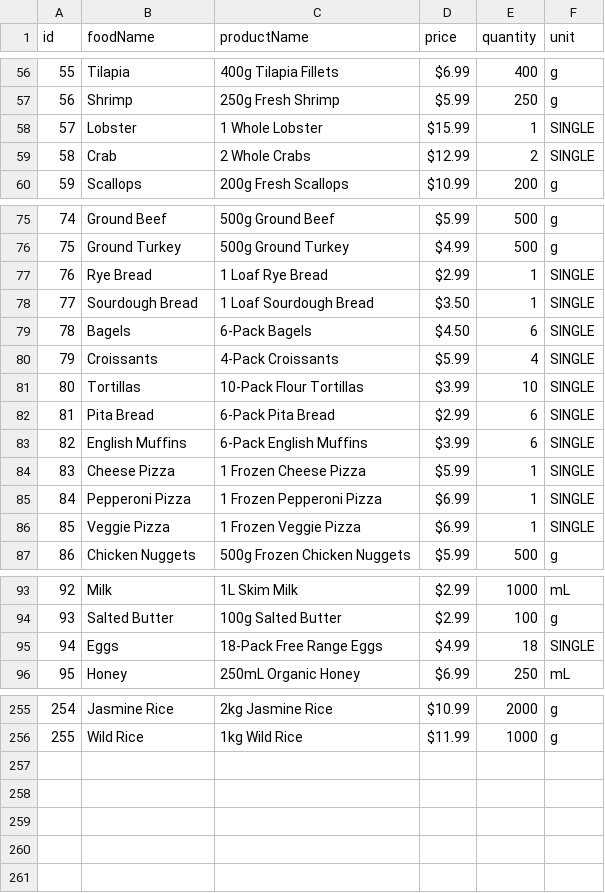
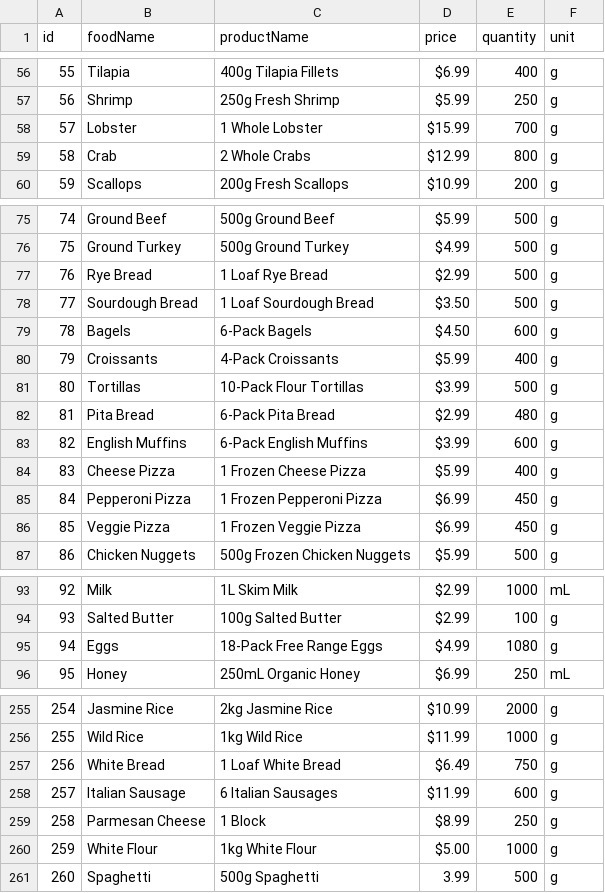
Before and after one commit to CRook99/ReciPlease, a CSV file: src/Grocery Items Dataset - Sheet1.csv, drawn as a sheet; only a part is shown, gaps mark what is left out; the diff covers the shown part only.

```diff
--- a/src/Grocery Items Dataset - Sheet1.csv
+++ b/src/Grocery Items Dataset - Sheet1.csv
@@ -57,4 +57,4 @@ id,foodName,productName,price,quantity,unit
 56,Shrimp,250g Fresh Shrimp,$5.99,250,g
-57,Lobster,1 Whole Lobster,$15.99,1,SINGLE
-58,Crab,2 Whole Crabs,$12.99,2,SINGLE
+57,Lobster,1 Whole Lobster,$15.99,700,g
+58,Crab,2 Whole Crabs,$12.99,800,g
 59,Scallops,200g Fresh Scallops,$10.99,200,g
@@ -76,12 +76,12 @@ id,foodName,productName,price,quantity,unit
 75,Ground Turkey,500g Ground Turkey,$4.99,500,g
-76,Rye Bread,1 Loaf Rye Bread,$2.99,1,SINGLE
-77,Sourdough Bread,1 Loaf Sourdough Bread,$3.50,1,SINGLE
-78,Bagels,6-Pack Bagels,$4.50,6,SINGLE
-79,Croissants,4-Pack Croissants,$5.99,4,SINGLE
-80,Tortillas,10-Pack Flour Tortillas,$3.99,10,SINGLE
-81,Pita Bread,6-Pack Pita Bread,$2.99,6,SINGLE
-82,English Muffins,6-Pack English Muffins,$3.99,6,SINGLE
-83,Cheese Pizza,1 Frozen Cheese Pizza,$5.99,1,SINGLE
-84,Pepperoni Pizza,1 Frozen Pepperoni Pizza,$6.99,1,SINGLE
-85,Veggie Pizza,1 Frozen Veggie Pizza,$6.99,1,SINGLE
+76,Rye Bread,1 Loaf Rye Bread,$2.99,500,g
+77,Sourdough Bread,1 Loaf Sourdough Bread,$3.50,500,g
+78,Bagels,6-Pack Bagels,$4.50,600,g
+79,Croissants,4-Pack Croissants,$5.99,400,g
+80,Tortillas,10-Pack Flour Tortillas,$3.99,500,g
+81,Pita Bread,6-Pack Pita Bread,$2.99,480,g
+82,English Muffins,6-Pack English Muffins,$3.99,600,g
+83,Cheese Pizza,1 Frozen Cheese Pizza,$5.99,400,g
+84,Pepperoni Pizza,1 Frozen Pepperoni Pizza,$6.99,450,g
+85,Veggie Pizza,1 Frozen Veggie Pizza,$6.99,450,g
 86,Chicken Nuggets,500g Frozen Chicken Nuggets,$5.99,500,g
@@ -94,3 +94,3 @@ id,foodName,productName,price,quantity,unit
 93,Salted Butter,100g Salted Butter,$2.99,100,g
-94,Eggs,18-Pack Free Range Eggs,$4.99,18,SINGLE
+94,Eggs,18-Pack Free Range Eggs,$4.99,1080,g
 95,Honey,250mL Organic Honey,$6.99,250,mL
@@ -256 +256,6 @@ id,foodName,productName,price,quantity,unit
 255,Wild Rice,1kg Wild Rice,$11.99,1000,g
+256,White Bread,1 Loaf White Bread,$6.49,750,g
+257,Italian Sausage,6 Italian Sausages,$11.99,600,g
+258,Parmesan Cheese,1 Block,$8.99,250,g
+259,White Flour,1kg White Flour,$5.00,1000,g
+260,Spaghetti,500g Spaghetti,3.99,500,g
```
Also changed, not shown: 64 edited cells elsewhere in this file, 1 other file.
